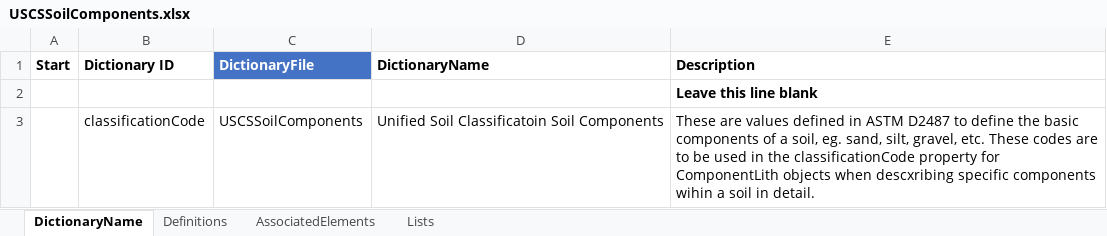
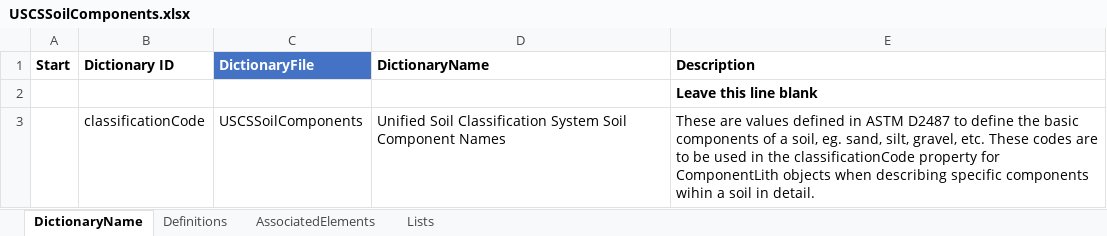
Before and after one commit to DIGGSml/def, an Excel workbook: Codelist Excel Files and Conversion Templates to XML/USCSSoilComponents.xlsx, sheet DictionaryName, drawn as a sheet; values as stored, in another font and other column widths than the file's, no borders; table styles not drawn; the diff names each change by its address in the sheet, - before the commit and + after, or states it on an @@ line.

Commit message:
Update USCSSoilComponents.xlsx

```diff
--- a/Codelist Excel Files and Conversion Templates to XML/USCSSoilComponents.xlsx (sheet DictionaryName)
+++ b/Codelist Excel Files and Conversion Templates to XML/USCSSoilComponents.xlsx (sheet DictionaryName)
-D3 (DictionaryName): Unified Soil Classificatoin Soil Components
+D3 (DictionaryName): Unified Soil Classification System Soil Component Names
-E3 (Description): …objects when descxribing specific components…
+E3 (Description): …objects when describing specific components…
```
